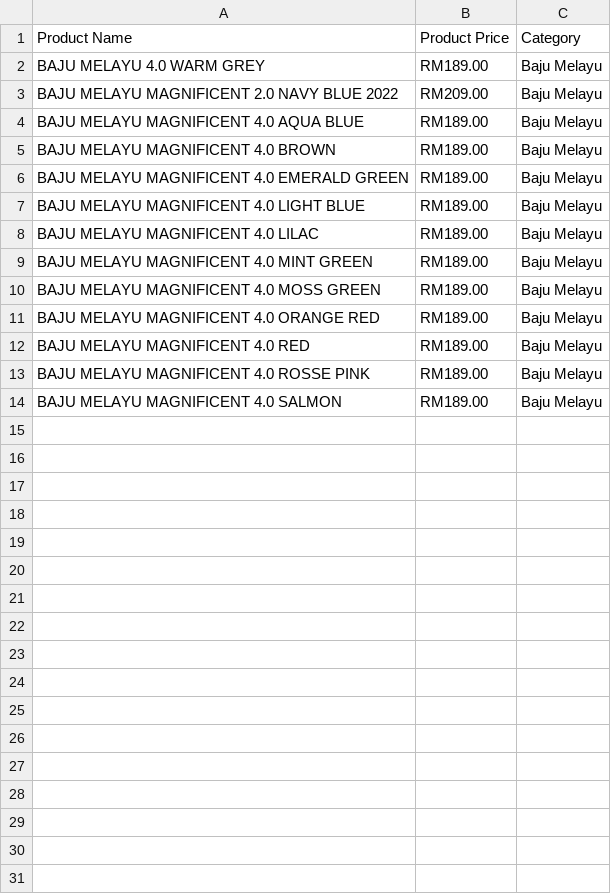
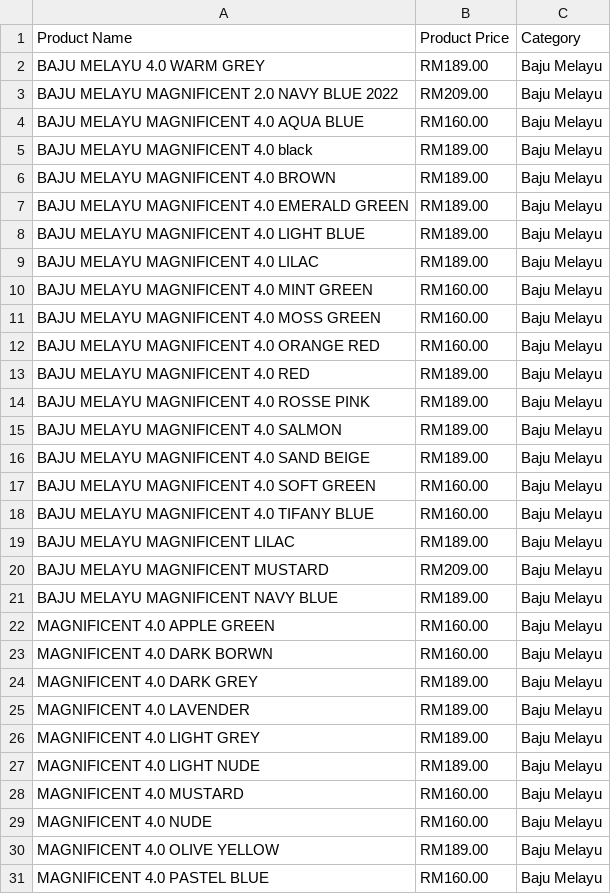
Before and after one commit to Cargand0/webScrapping, a CSV file: Elrah(Magnificent 4.0).csv, drawn as a sheet; only a part is shown; the diff covers the shown part only.

Commit message:
Update Elrah(Magnificent 4.0).csv

```diff
--- a/Elrah(Magnificent 4.0).csv
+++ b/Elrah(Magnificent 4.0).csv
@@ -3,3 +3,4 @@ BAJU MELAYU 4.0 WARM GREY,RM189.00,Baju Melayu
 BAJU MELAYU MAGNIFICENT 2.0 NAVY BLUE 2022,RM209.00,Baju Melayu
-BAJU MELAYU MAGNIFICENT 4.0 AQUA BLUE,RM189.00,Baju Melayu
+BAJU MELAYU MAGNIFICENT 4.0 AQUA BLUE,RM160.00,Baju Melayu
+BAJU MELAYU MAGNIFICENT 4.0 black,RM189.00,Baju Melayu
 BAJU MELAYU MAGNIFICENT 4.0 BROWN,RM189.00,Baju Melayu
@@ -8,5 +9,5 @@ BAJU MELAYU MAGNIFICENT 4.0 LIGHT BLUE,RM189.00,Baju Melayu
 BAJU MELAYU MAGNIFICENT 4.0 LILAC,RM189.00,Baju Melayu
-BAJU MELAYU MAGNIFICENT 4.0 MINT GREEN,RM189.00,Baju Melayu
-BAJU MELAYU MAGNIFICENT 4.0 MOSS GREEN,RM189.00,Baju Melayu
-BAJU MELAYU MAGNIFICENT 4.0 ORANGE RED,RM189.00,Baju Melayu
+BAJU MELAYU MAGNIFICENT 4.0 MINT GREEN,RM160.00,Baju Melayu
+BAJU MELAYU MAGNIFICENT 4.0 MOSS GREEN,RM160.00,Baju Melayu
+BAJU MELAYU MAGNIFICENT 4.0 ORANGE RED,RM160.00,Baju Melayu
 BAJU MELAYU MAGNIFICENT 4.0 RED,RM189.00,Baju Melayu
@@ -14 +15,17 @@ BAJU MELAYU MAGNIFICENT 4.0 ROSSE PINK,RM189.00,Baju Melayu
 BAJU MELAYU MAGNIFICENT 4.0 SALMON,RM189.00,Baju Melayu
+BAJU MELAYU MAGNIFICENT 4.0 SAND BEIGE,RM189.00,Baju Melayu
+BAJU MELAYU MAGNIFICENT 4.0 SOFT GREEN,RM160.00,Baju Melayu
+BAJU MELAYU MAGNIFICENT 4.0 TIFANY BLUE,RM160.00,Baju Melayu
+BAJU MELAYU MAGNIFICENT LILAC,RM189.00,Baju Melayu
+BAJU MELAYU MAGNIFICENT MUSTARD,RM209.00,Baju Melayu
+BAJU MELAYU MAGNIFICENT NAVY BLUE,RM189.00,Baju Melayu
+MAGNIFICENT 4.0 APPLE GREEN,RM160.00,Baju Melayu
+MAGNIFICENT 4.0 DARK BORWN,RM160.00,Baju Melayu
+MAGNIFICENT 4.0 DARK GREY,RM189.00,Baju Melayu
+MAGNIFICENT 4.0 LAVENDER,RM189.00,Baju Melayu
+MAGNIFICENT 4.0 LIGHT GREY,RM189.00,Baju Melayu
+MAGNIFICENT 4.0 LIGHT NUDE,RM189.00,Baju Melayu
+MAGNIFICENT 4.0 MUSTARD,RM160.00,Baju Melayu
+MAGNIFICENT 4.0 NUDE,RM160.00,Baju Melayu
+MAGNIFICENT 4.0 OLIVE YELLOW,RM189.00,Baju Melayu
+MAGNIFICENT 4.0 PASTEL BLUE,RM160.00,Baju Melayu
```
Also changed, not shown: 6 added rows elsewhere in this file.
